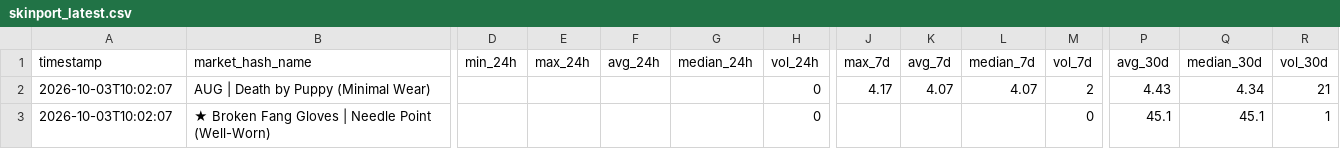
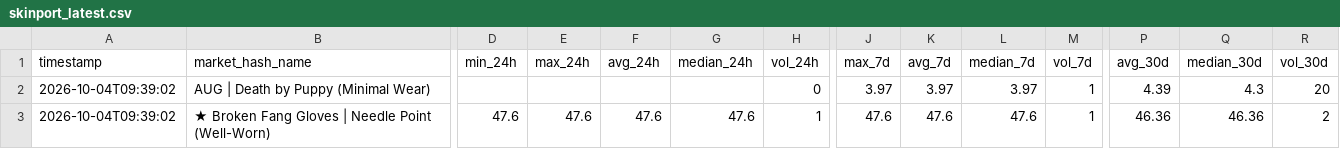
Before and after one commit to jpcarrascom2311-commits/skinport-tracker, a CSV file: skinport_latest.csv, drawn as a sheet; only a part is shown, gaps mark what is left out; the diff covers the shown part only; the diff names each change by its address in the sheet, - before the commit and + after, or states it on an @@ line.

```diff
--- a/skinport_latest.csv
+++ b/skinport_latest.csv
-A2:A3 (timestamp): 2026-10-03T10:02:07
+A2:A3 (timestamp): 2026-10-04T09:39:02
-J2 (max_7d): 4.17
+J2 (max_7d): 3.97
-K2 (avg_7d): 4.07
+K2 (avg_7d): 3.97
-L2 (median_7d): 4.07
+L2 (median_7d): 3.97
-M2 (vol_7d): 2
+M2 (vol_7d): 1
-P2 (avg_30d): 4.43
+P2 (avg_30d): 4.39
-Q2 (median_30d): 4.34
+Q2 (median_30d): 4.3
-R2 (vol_30d): 21
+R2 (vol_30d): 20
-D3 (min_24h): (empty)
+D3 (min_24h): 47.6
-E3 (max_24h): (empty)
+E3 (max_24h): 47.6
-F3 (avg_24h): (empty)
+F3 (avg_24h): 47.6
-G3 (median_24h): (empty)
+G3 (median_24h): 47.6
-H3 (vol_24h): 0
+H3 (vol_24h): 1
-J3 (max_7d): (empty)
+J3 (max_7d): 47.6
-K3 (avg_7d): (empty)
+K3 (avg_7d): 47.6
-L3 (median_7d): (empty)
+L3 (median_7d): 47.6
-M3 (vol_7d): 0
+M3 (vol_7d): 1
-P3 (avg_30d): 45.1
+P3 (avg_30d): 46.36
-Q3 (median_30d): 45.1
+Q3 (median_30d): 46.36
-R3 (vol_30d): 1
+R3 (vol_30d): 2
```
Also changed, not shown: 147 edited cells elsewhere in this file, skinport_best_sheets.csv.
